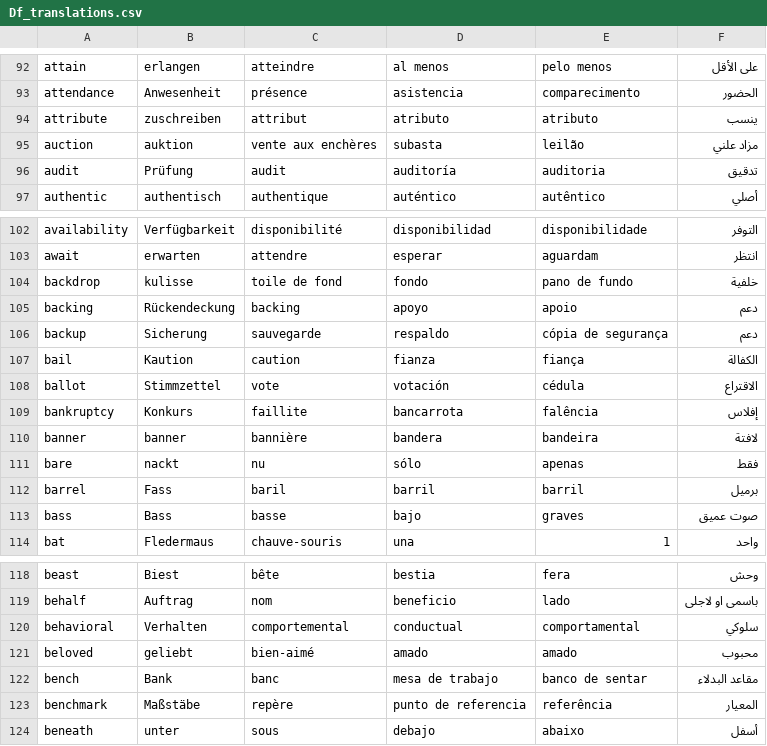
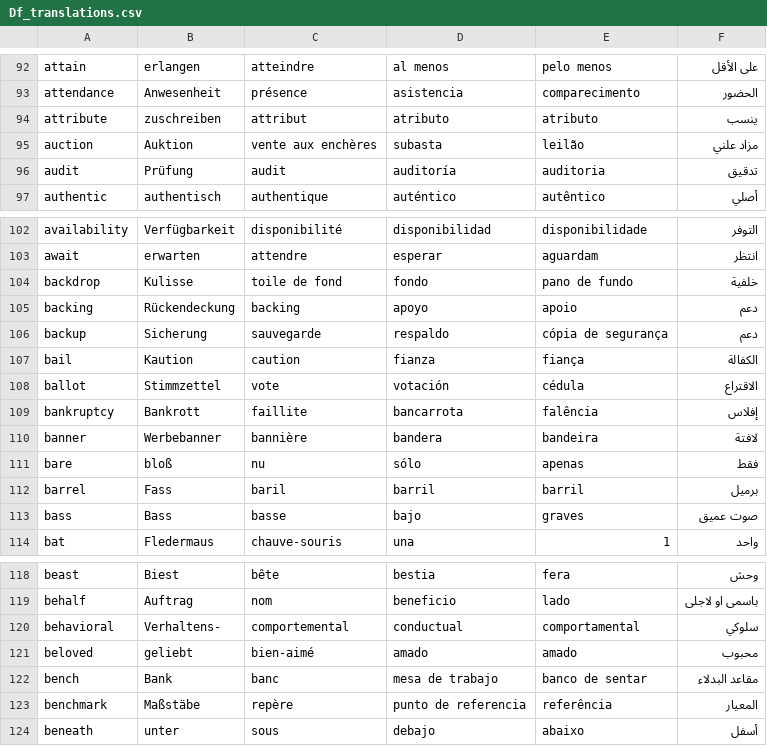
Before and after one commit to roxanealida/C1-advancer, a CSV file: Df_translations.csv, drawn as a sheet; only a part is shown, gaps mark what is left out.

Commit message:
changed some words

```diff
--- a/Df_translations.csv
+++ b/Df_translations.csv
@@ -94,3 +94,3 @@ attendance,Anwesenheit,présence,asistencia,comparecimento,الحضور
 attribute,zuschreiben,attribut,atributo,atributo,ينسب
-auction,auktion,vente aux enchères,subasta,leilão,مزاد علني
+auction,Auktion,vente aux enchères,subasta,leilão,مزاد علني
 audit,Prüfung,audit,auditoría,auditoria,تدقيق
@@ -103,3 +103,3 @@ availability,Verfügbarkeit,disponibilité,disponibilidad,disponibilidade,الت
 await,erwarten,attendre,esperar,aguardam,انتظر
-backdrop,kulisse,toile de fond,fondo,pano de fundo,خلفية
+backdrop,Kulisse,toile de fond,fondo,pano de fundo,خلفية
 backing,Rückendeckung,backing,apoyo,apoio,دعم
@@ -108,5 +108,5 @@ bail,Kaution,caution,fianza,fiança,الكفالة
 ballot,Stimmzettel,vote,votación,cédula,الاقتراع
-bankruptcy,Konkurs,faillite,bancarrota,falência,إفلاس
-banner,banner,bannière,bandera,bandeira,لافتة
-bare,nackt,nu,sólo,apenas,فقط
+bankruptcy,Bankrott,faillite,bancarrota,falência,إفلاس
+banner,Werbebanner,bannière,bandera,bandeira,لافتة
+bare,bloß,nu,sólo,apenas,فقط
 barrel,Fass,baril,barril,barril,برميل
@@ -119,3 +119,3 @@ beast,Biest,bête,bestia,fera,وحش
 behalf,Auftrag,nom,beneficio,lado,باسمى او لاجلى
-behavioral,Verhalten,comportemental,conductual,comportamental,سلوكي
+behavioral,Verhaltens-,comportemental,conductual,comportamental,سلوكي
 beloved,geliebt,bien-aimé,amado,amado,محبوب
```
